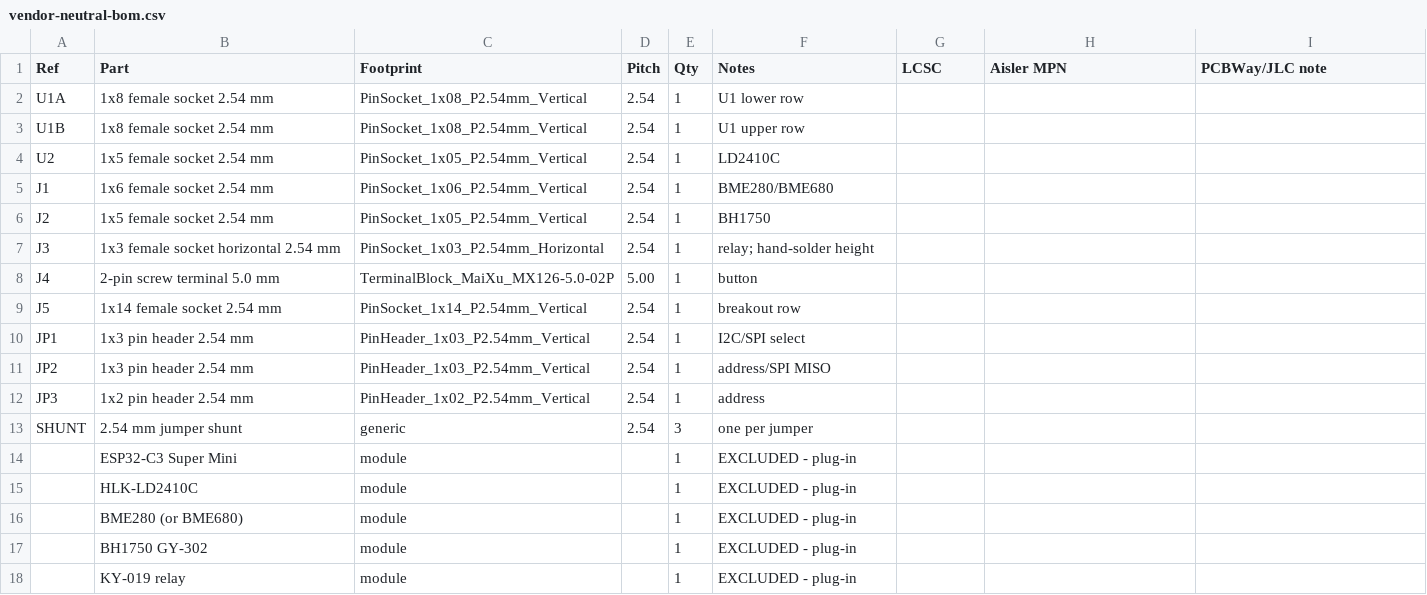
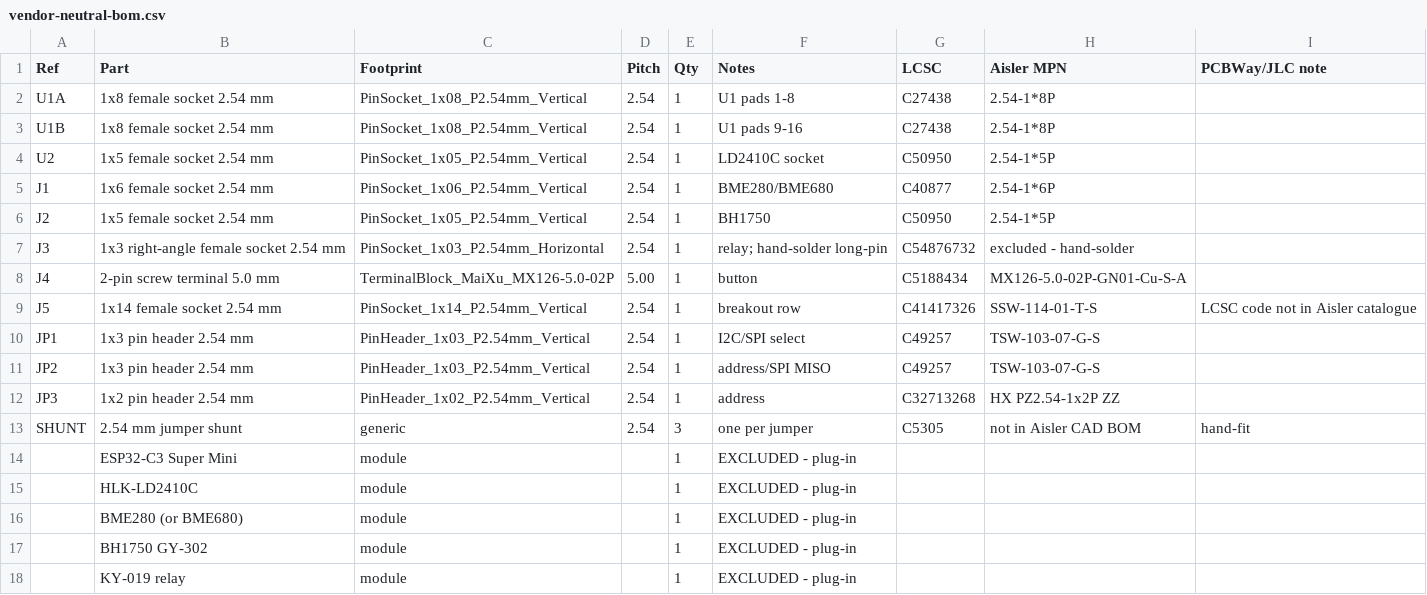
Before and after one commit to petekaik/esp32-c3-sensor-board, a CSV file: fabrication/assembly/vendor-neutral-bom.csv, drawn as a sheet; the diff names each change by its address in the sheet, - before the commit and + after, or states it on an @@ line.

```diff
--- a/fabrication/assembly/vendor-neutral-bom.csv
+++ b/fabrication/assembly/vendor-neutral-bom.csv
-F2 (Notes): U1 lower row
+F2 (Notes): U1 pads 1-8
-G2:G3 (LCSC): (empty)
+G2:G3 (LCSC): C27438
-H2:H3 (Aisler MPN): (empty)
+H2:H3 (Aisler MPN): 2.54-1*8P
-F3 (Notes): U1 upper row
+F3 (Notes): U1 pads 9-16
-F4 (Notes): LD2410C
+F4 (Notes): LD2410C socket
-G4 (LCSC): (empty)
+G4 (LCSC): C50950
-H4 (Aisler MPN): (empty)
+H4 (Aisler MPN): 2.54-1*5P
-G5 (LCSC): (empty)
+G5 (LCSC): C40877
-H5 (Aisler MPN): (empty)
+H5 (Aisler MPN): 2.54-1*6P
-G6 (LCSC): (empty)
+G6 (LCSC): C50950
-H6 (Aisler MPN): (empty)
+H6 (Aisler MPN): 2.54-1*5P
-B7 (Part): 1x3 female socket horizontal 2.54 mm
+B7 (Part): 1x3 right-angle female socket 2.54 mm
-F7 (Notes): relay; hand-solder height
+F7 (Notes): relay; hand-solder long-pin
-G7 (LCSC): (empty)
+G7 (LCSC): C54876732
-H7 (Aisler MPN): (empty)
+H7 (Aisler MPN): excluded - hand-solder
-G8 (LCSC): (empty)
+G8 (LCSC): C5188434
-H8 (Aisler MPN): (empty)
+H8 (Aisler MPN): MX126-5.0-02P-GN01-Cu-S-A
-G9 (LCSC): (empty)
+G9 (LCSC): C41417326
-H9 (Aisler MPN): (empty)
+H9 (Aisler MPN): SSW-114-01-T-S
-I9 (PCBWay/JLC note): (empty)
+I9 (PCBWay/JLC note): LCSC code not in Aisler catalogue
-G10:G11 (LCSC): (empty)
+G10:G11 (LCSC): C49257
-H10:H11 (Aisler MPN): (empty)
+H10:H11 (Aisler MPN): TSW-103-07-G-S
-G12 (LCSC): (empty)
+G12 (LCSC): C32713268
-H12 (Aisler MPN): (empty)
+H12 (Aisler MPN): HX PZ2.54-1x2P ZZ
-G13 (LCSC): (empty)
+G13 (LCSC): C5305
-H13 (Aisler MPN): (empty)
+H13 (Aisler MPN): not in Aisler CAD BOM
-I13 (PCBWay/JLC note): (empty)
+I13 (PCBWay/JLC note): hand-fit
```
Also changed, not shown: fabrication/assembly/aisler/cpl-aisler.csv, fabrication/assembly/jlcpcb/cpl-jlcpcb.csv, 18 other files.
